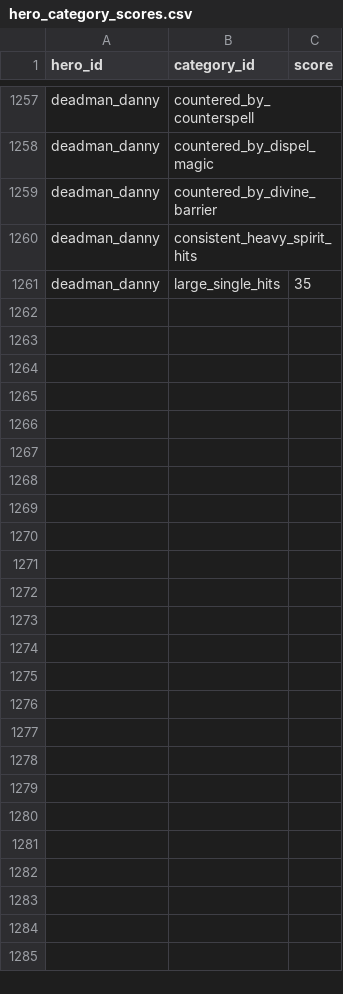
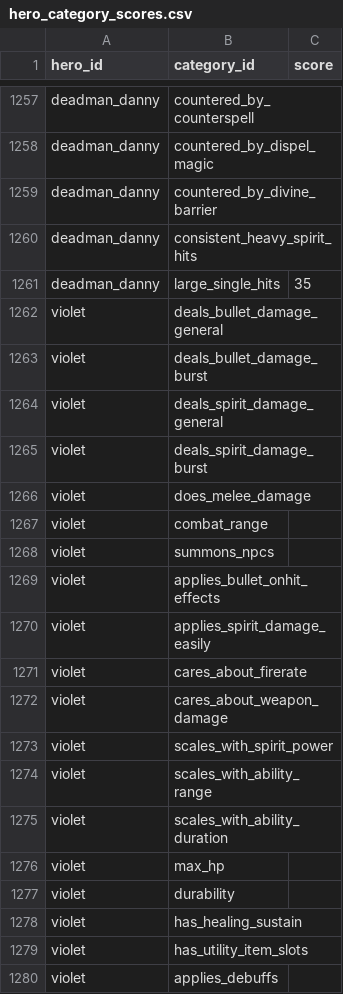
Before and after one commit to zd4242/DeadlockAdvisor, a CSV file: src/Assets/SeedData/hero_category_scores.csv, drawn as a sheet; only a part is shown, gaps mark what is left out; the diff covers the shown part only; the diff names each change by its address in the sheet, - before the commit and + after, or states it on an @@ line.

```diff
--- a/src/Assets/SeedData/hero_category_scores.csv
+++ b/src/Assets/SeedData/hero_category_scores.csv
+row 1262: violet | deals_bullet_damage_general
+row 1263: violet | deals_bullet_damage_burst
+row 1264: violet | deals_spirit_damage_general
+row 1265: violet | deals_spirit_damage_burst
+row 1266: violet | does_melee_damage
+row 1267: violet | combat_range
+row 1268: violet | summons_npcs
+row 1269: violet | applies_bullet_onhit_effects
+row 1270: violet | applies_spirit_damage_easily
+row 1271: violet | cares_about_firerate
+row 1272: violet | cares_about_weapon_damage
+row 1273: violet | scales_with_spirit_power
+row 1274: violet | scales_with_ability_range
+row 1275: violet | scales_with_ability_duration
+row 1276: violet | max_hp
+row 1277: violet | durability
+row 1278: violet | has_healing_sustain
+row 1279: violet | has_utility_item_slots
+row 1280: violet | applies_debuffs
```
Also changed, not shown: 11 added rows elsewhere in this file, src/Assets/SeedData/heroes.csv, 1 other file.
